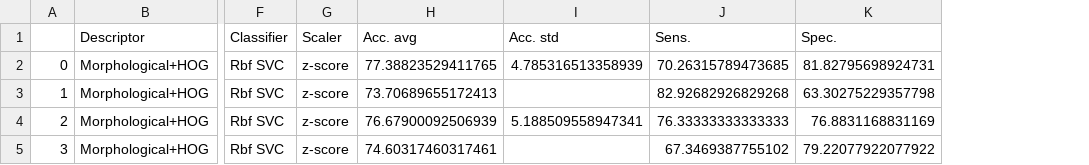
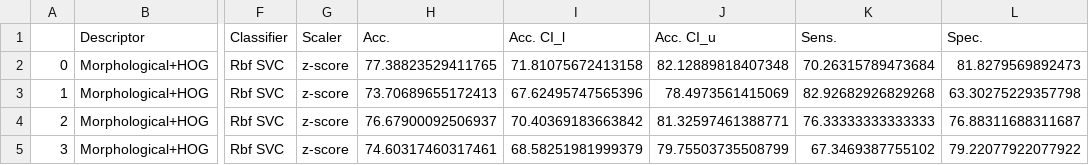
Before and after one commit to bianconif/bus_ensemble_classification, a CSV file: output/complete-performance-combined-descriptors.csv, drawn as a sheet; only a part is shown, gaps mark what is left out; removed rows and columns are numbered as before the commit, all else as after; the diff names each change by its address in the sheet, - before the commit and + after, or states it on an @@ line.

```diff
--- a/output/complete-performance-combined-descriptors.csv
+++ b/output/complete-performance-combined-descriptors.csv
-column I (Acc. std), rows 2-4: 4.785316513358939 |  | 5.188509558947341
+column I (Acc. CI_l), rows 2-5: 71.81075672413158 | 67.62495747565396 | 70.40369183663842 | 68.58251981999379
+column J (Acc. CI_u), rows 2-5: 82.12889818407348 | 78.4973561415069 | 81.32597461388771 | 79.75503735508799
-H1: Acc. avg
+H1: Acc.
-K2 (Sens.): 70.26315789473685
+K2 (Sens.): 70.26315789473684
-L2 (Spec.): 81.82795698924731
+L2 (Spec.): 81.8279569892473
-H4 (Acc.): 76.67900092506939
+H4 (Acc.): 76.67900092506937
-L4 (Spec.): 76.8831168831169
+L4 (Spec.): 76.88311688311687
```
Also changed, not shown: output/best-performance-combined-descriptors.csv, 6 other files.
